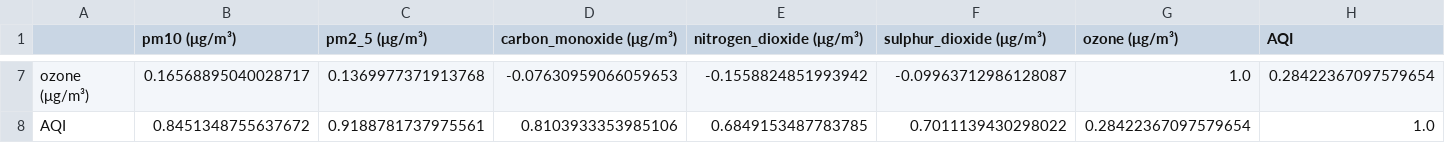
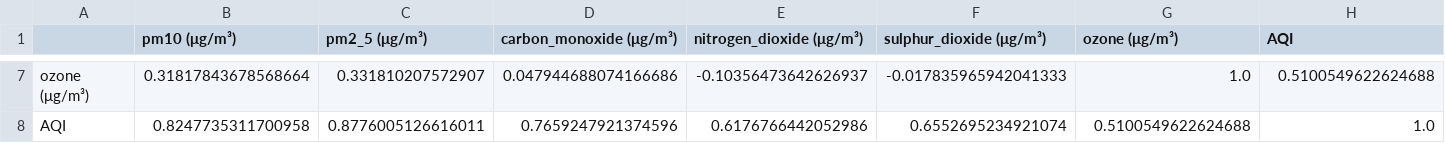
Before and after one commit to KrishnenduMR/ProjectAir, a CSV file: AnalysisOutputs/correlation_matrix.csv, drawn as a sheet; only a part is shown, gaps mark what is left out; the diff covers the shown part only; the diff names each change by its address in the sheet, - before the commit and + after, or states it on an @@ line.

```diff
--- a/AnalysisOutputs/correlation_matrix.csv
+++ b/AnalysisOutputs/correlation_matrix.csv
-B7 (pm10 (μg/m³)): 0.16568895040028717
+B7 (pm10 (μg/m³)): 0.31817843678568664
-C7 (pm2_5 (μg/m³)): 0.1369977371913768
+C7 (pm2_5 (μg/m³)): 0.331810207572907
-D7 (carbon_monoxide (μg/m³)): -0.07630959066059653
+D7 (carbon_monoxide (μg/m³)): 0.047944688074166686
-E7 (nitrogen_dioxide (μg/m³)): -0.1558824851993942
+E7 (nitrogen_dioxide (μg/m³)): -0.10356473642626937
-F7 (sulphur_dioxide (μg/m³)): -0.09963712986128087
+F7 (sulphur_dioxide (μg/m³)): -0.017835965942041333
-H7 (AQI): 0.28422367097579654
+H7 (AQI): 0.5100549622624688
-B8 (pm10 (μg/m³)): 0.8451348755637672
+B8 (pm10 (μg/m³)): 0.8247735311700958
-C8 (pm2_5 (μg/m³)): 0.9188781737975561
+C8 (pm2_5 (μg/m³)): 0.8776005126616011
-D8 (carbon_monoxide (μg/m³)): 0.8103933353985106
+D8 (carbon_monoxide (μg/m³)): 0.7659247921374596
-E8 (nitrogen_dioxide (μg/m³)): 0.6849153487783785
+E8 (nitrogen_dioxide (μg/m³)): 0.6176766442052986
-F8 (sulphur_dioxide (μg/m³)): 0.7011139430298022
+F8 (sulphur_dioxide (μg/m³)): 0.6552695234921074
-G8 (ozone (μg/m³)): 0.28422367097579654
+G8 (ozone (μg/m³)): 0.5100549622624688
```
Also changed, not shown: 30 edited cells elsewhere in this file, AnalysisOutputs/pollutant_contributions.csv, AnalysisOutputs/summary_statistics.csv, 16 other files.
